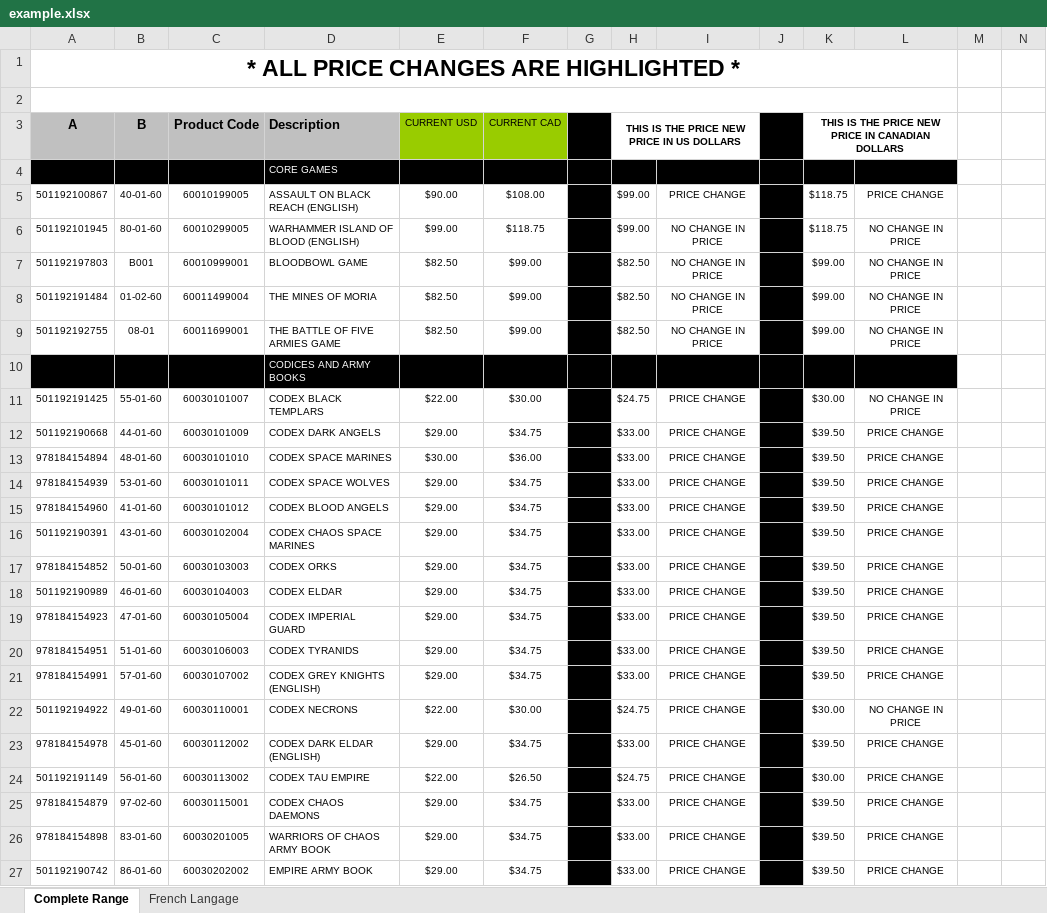
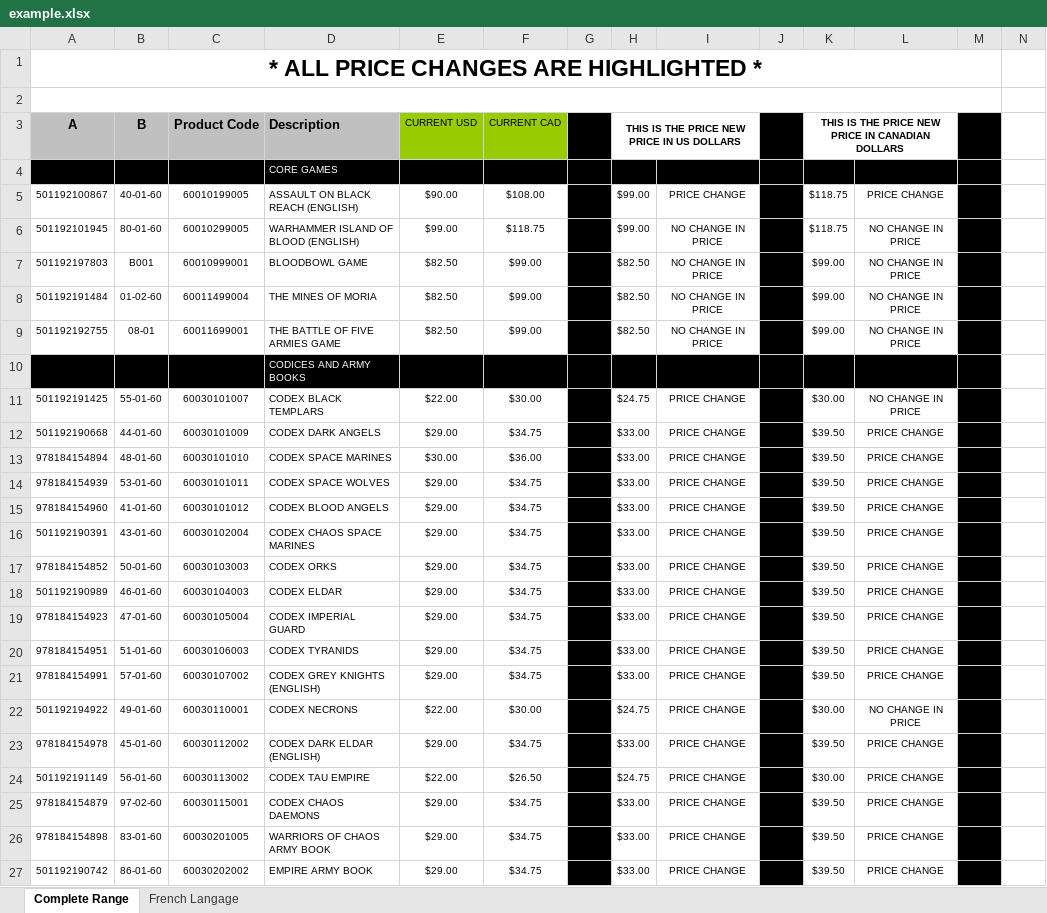
Before and after one commit to tymek100/django-interview, an Excel workbook: example.xlsx, sheet Complete Range, drawn as a sheet; only a part is shown; values as stored, in another font and other column widths than the file's, no borders; charts and pictures not drawn; the diff covers the shown part only; the diff names each change by its address in the sheet, - before the commit and + after, or states it on an @@ line.

```diff
--- a/example.xlsx (sheet Complete Range)
+++ b/example.xlsx (sheet Complete Range)
-A1:L1 merged
+A1:M1 merged
-A2:L2 merged
+A2:M2 merged
-M3:M27 fill: none
+M3:M27 fill: #000000
```
Also changed, not shown: 2 removed rows, 8 edited cells and cell formats elsewhere in this sheet, charts or pictures, 4 other files.
